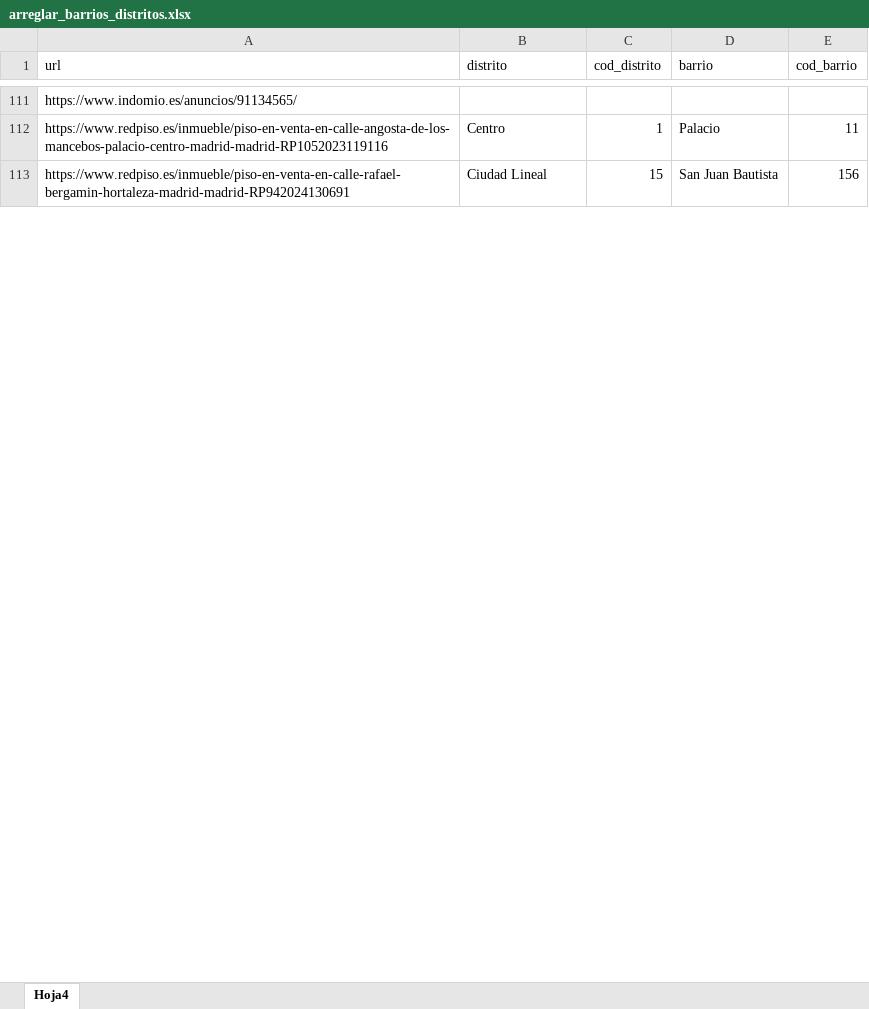
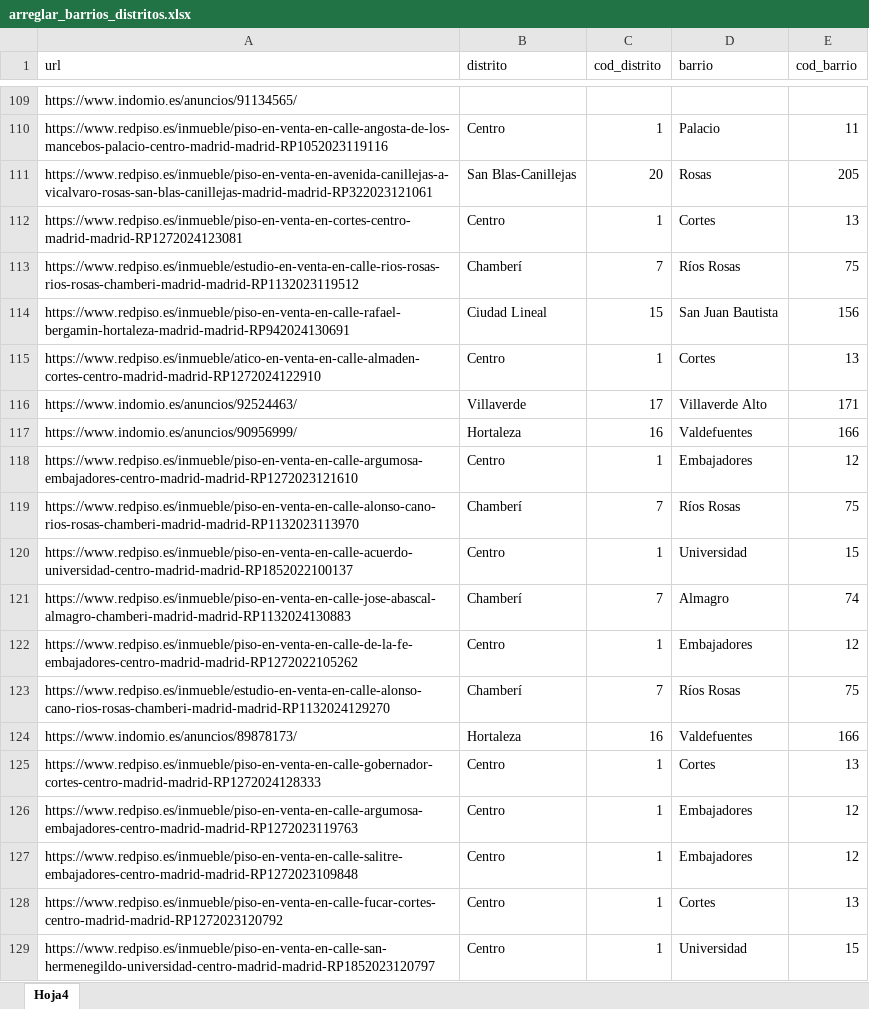
Before and after one commit to avaquerocastro/precios-de-vivienda-madrid, an Excel workbook: codigo/01-preprocesamiento-de-datos/Revision_columnas/data/arreglar_barrios_distritos.xlsx, sheet Hoja4, drawn as a sheet; only a part is shown, gaps mark what is left out; values as stored, in another font and other column widths than the file's, no cell formats; conditional formats not drawn; the diff covers the shown part only; the diff names each change by its address in the sheet, - before the commit and + after, or states it on an @@ line.

Commit message:
Modificaciones distritos

```diff
--- a/codigo/01-preprocesamiento-de-datos/Revision_columnas/data/arreglar_barrios_distritos.xlsx (sheet Hoja4)
+++ b/codigo/01-preprocesamiento-de-datos/Revision_columnas/data/arreglar_barrios_distritos.xlsx (sheet Hoja4)
+row 111: https://www.redpiso.es/inmueble/piso-en-venta-en-avenida-canillejas-a-vicalvaro-rosas-san-blas-canillejas-madrid-madrid-RP322023121061 | San Blas-Canillejas | 20 | Rosas | 205
+row 112: https://www.redpiso.es/inmueble/piso-en-venta-en-cortes-centro-madrid-madrid-RP1272024123081 | Centro | 1 | Cortes | 13
+row 113: https://www.redpiso.es/inmueble/estudio-en-venta-en-calle-rios-rosas-rios-rosas-chamberi-madrid-madrid-RP1132023119512 | Chamberí | 7 | Ríos Rosas | 75
+row 115: https://www.redpiso.es/inmueble/atico-en-venta-en-calle-almaden-cortes-centro-madrid-madrid-RP1272024122910 | Centro | 1 | Cortes | 13
+row 116: https://www.indomio.es/anuncios/92524463/ | Villaverde | 17 | Villaverde Alto | 171
+row 117: https://www.indomio.es/anuncios/90956999/ | Hortaleza | 16 | Valdefuentes | 166
+row 118: https://www.redpiso.es/inmueble/piso-en-venta-en-calle-argumosa-embajadores-centro-madrid-madrid-RP1272023121610 | Centro | 1 | Embajadores | 12
+row 119: https://www.redpiso.es/inmueble/piso-en-venta-en-calle-alonso-cano-rios-rosas-chamberi-madrid-madrid-RP1132023113970 | Chamberí | 7 | Ríos Rosas | 75
+row 120: https://www.redpiso.es/inmueble/piso-en-venta-en-calle-acuerdo-universidad-centro-madrid-madrid-RP1852022100137 | Centro | 1 | Universidad | 15
+row 121: https://www.redpiso.es/inmueble/piso-en-venta-en-calle-jose-abascal-almagro-chamberi-madrid-madrid-RP1132024130883 | Chamberí | 7 | Almagro | 74
+row 122: https://www.redpiso.es/inmueble/piso-en-venta-en-calle-de-la-fe-embajadores-centro-madrid-madrid-RP1272022105262 | Centro | 1 | Embajadores | 12
+row 123: https://www.redpiso.es/inmueble/estudio-en-venta-en-calle-alonso-cano-rios-rosas-chamberi-madrid-madrid-RP1132024129270 | Chamberí | 7 | Ríos Rosas | 75
+row 124: https://www.indomio.es/anuncios/89878173/ | Hortaleza | 16 | Valdefuentes | 166
+row 125: https://www.redpiso.es/inmueble/piso-en-venta-en-calle-gobernador-cortes-centro-madrid-madrid-RP1272024128333 | Centro | 1 | Cortes | 13
+row 126: https://www.redpiso.es/inmueble/piso-en-venta-en-calle-argumosa-embajadores-centro-madrid-madrid-RP1272023119763 | Centro | 1 | Embajadores | 12
+row 127: https://www.redpiso.es/inmueble/piso-en-venta-en-calle-salitre-embajadores-centro-madrid-madrid-RP1272023109848 | Centro | 1 | Embajadores | 12
+row 128: https://www.redpiso.es/inmueble/piso-en-venta-en-calle-fucar-cortes-centro-madrid-madrid-RP1272023120792 | Centro | 1 | Cortes | 13
+row 129: https://www.redpiso.es/inmueble/piso-en-venta-en-calle-san-hermenegildo-universidad-centro-madrid-madrid-RP1852023120797 | Centro | 1 | Universidad | 15
```
Also changed, not shown: 36 added rows, 3 removed rows and 34 edited cells elsewhere in this sheet, cell formats, 1 other file.
